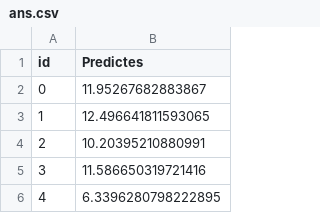
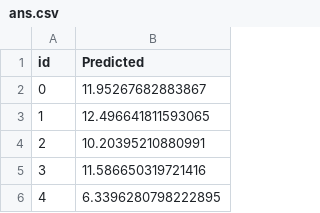
Before and after one commit to theabc50111/nccu_cs_hw, a CSV file: MachineLearning21_HW/final_project/task1/ans.csv, drawn as a sheet; only a part is shown.

Commit message:
revise final_project of ML

```diff
--- a/MachineLearning21_HW/final_project/task1/ans.csv
+++ b/MachineLearning21_HW/final_project/task1/ans.csv
@@ -1,2 +1,2 @@
-id,Predictes
+id,Predicted
 0,11.95267682883867
```
Also changed, not shown: 1 other file.
